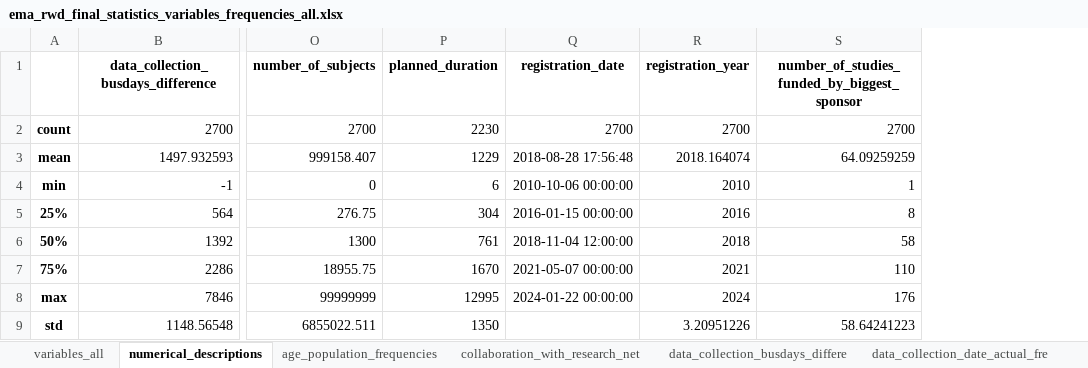
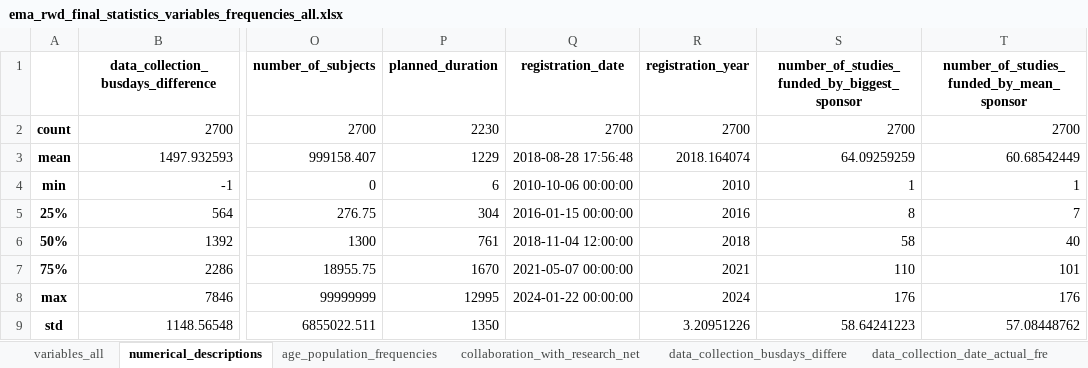
Before and after one commit to EU-PAS-Adherence/EU-PAS-Data-and-Notebooks, an Excel workbook: output/ema_rwd/ema_rwd_final_statistics_variables_frequencies_all.xlsx, sheet numerical_descriptions, drawn as a sheet; only a part is shown, gaps mark what is left out; values as stored, in another font and other column widths than the file's, no borders; the diff names each change by its address in the sheet, - before the commit and + after, or states it on an @@ line.

Commit message:
Added number_of_studies_funded_by_mean_sponsor for sensitivity analysis

```diff
--- a/output/ema_rwd/ema_rwd_final_statistics_variables_frequencies_all.xlsx (sheet numerical_descriptions)
+++ b/output/ema_rwd/ema_rwd_final_statistics_variables_frequencies_all.xlsx (sheet numerical_descriptions)
+column T, rows 1-9: number_of_studies_funded_by_mean_sponsor | 2700 | 60.68542449 | 1 | 7 | 40 | 101 | 176 | 57.08448762
```
Also changed, not shown: sheet variables_all, other sheet tabs, output/ema_rwd/ema_rwd_final_statistics_variables_documents_all.xlsx, output/ema_rwd/ema_rwd_final_statistics_variables_documents_due_protocol.xlsx, 7 other files.
